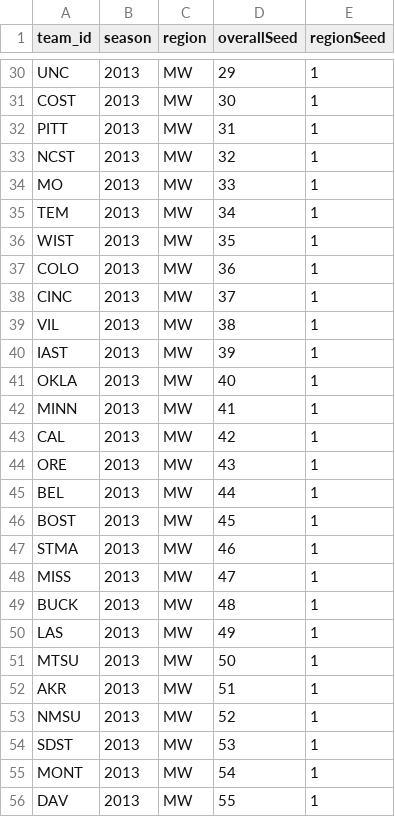
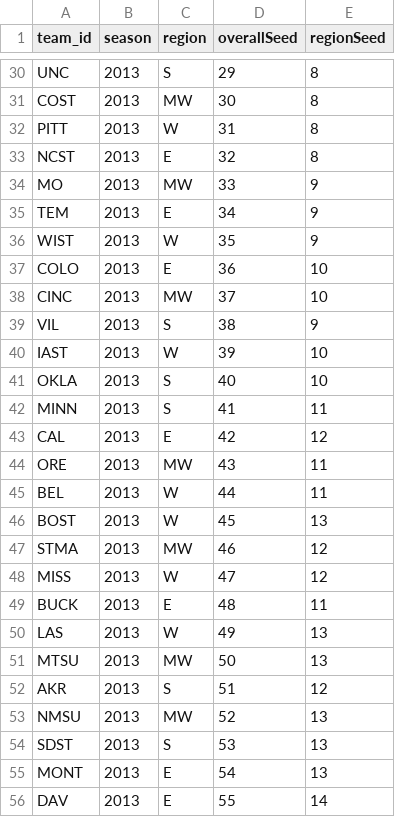
Before and after one commit to jsuggs/CollegeCrazies, a CSV file: app/data/mm/2013/teams.csv, drawn as a sheet; only a part is shown, gaps mark what is left out; the diff covers the shown part only; the diff names each change by its address in the sheet, - before the commit and + after, or states it on an @@ line.

```diff
--- a/app/data/mm/2013/teams.csv
+++ b/app/data/mm/2013/teams.csv
-C30 (region): MW
+C30 (region): S
-E30:E33 (regionSeed): 1
+E30:E33 (regionSeed): 8
-C32 (region): MW
+C32 (region): W
-C33 (region): MW
+C33 (region): E
-E34:E36 (regionSeed): 1
+E34:E36 (regionSeed): 9
-C35 (region): MW
+C35 (region): E
-C36 (region): MW
+C36 (region): W
-C37 (region): MW
+C37 (region): E
-E37:E38 (regionSeed): 1
+E37:E38 (regionSeed): 10
-C39 (region): MW
+C39 (region): S
-E39 (regionSeed): 1
+E39 (regionSeed): 9
-C40 (region): MW
+C40 (region): W
-E40:E41 (regionSeed): 1
+E40:E41 (regionSeed): 10
-C41:C42 (region): MW
+C41:C42 (region): S
-E42 (regionSeed): 1
+E42 (regionSeed): 11
-C43 (region): MW
+C43 (region): E
-E43 (regionSeed): 1
+E43 (regionSeed): 12
-E44:E45 (regionSeed): 1
+E44:E45 (regionSeed): 11
-C45:C46 (region): MW
+C45:C46 (region): W
-E46 (regionSeed): 1
+E46 (regionSeed): 13
-E47:E48 (regionSeed): 1
+E47:E48 (regionSeed): 12
-C48 (region): MW
+C48 (region): W
-C49 (region): MW
+C49 (region): E
-E49 (regionSeed): 1
+E49 (regionSeed): 11
-C50 (region): MW
+C50 (region): W
-E50:E51 (regionSeed): 1
+E50:E51 (regionSeed): 13
-C52 (region): MW
+C52 (region): S
-E52 (regionSeed): 1
+E52 (regionSeed): 12
-E53:E55 (regionSeed): 1
+E53:E55 (regionSeed): 13
-C54 (region): MW
+C54 (region): S
-C55:C56 (region): MW
+C55:C56 (region): E
-E56 (regionSeed): 1
+E56 (regionSeed): 14
```
Also changed, not shown: 50 edited cells elsewhere in this file.
